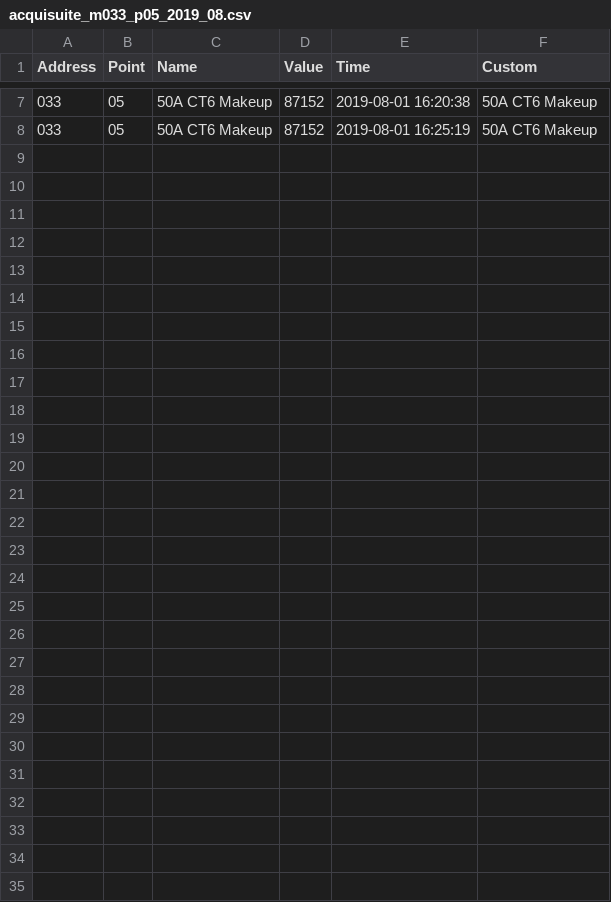
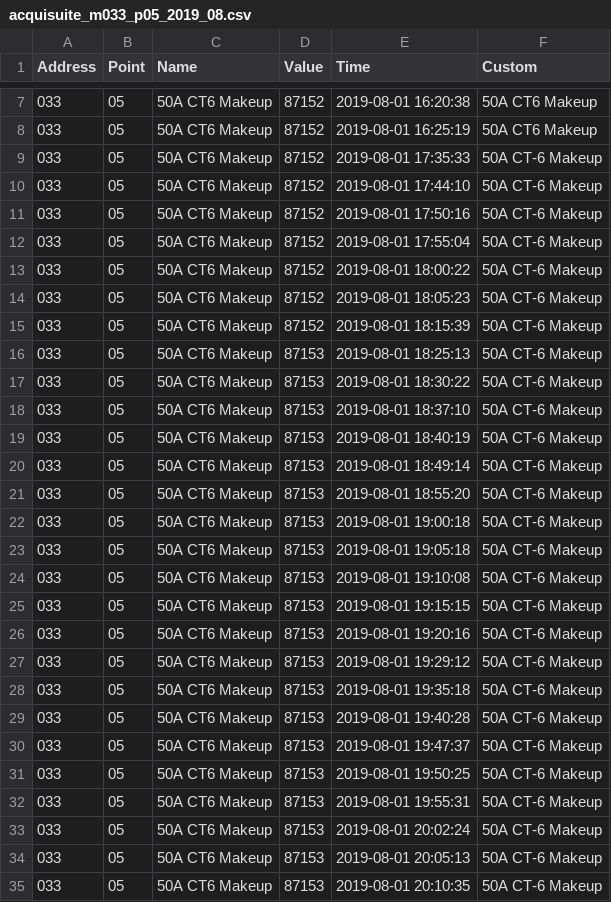
Before and after one commit to ralphou/acquisuite_pipeline, a CSV file: data/acquisuite_m033_p05_2019_08.csv, drawn as a sheet; only a part is shown, gaps mark what is left out; the diff names each change by its address in the sheet, - before the commit and + after, or states it on an @@ line.

```diff
--- a/data/acquisuite_m033_p05_2019_08.csv
+++ b/data/acquisuite_m033_p05_2019_08.csv
+row 9: 033 | 05 | 50A CT6 Makeup | 87152 | 2019-08-01 17:35:33 | 50A CT-6 Makeup
+row 10: 033 | 05 | 50A CT6 Makeup | 87152 | 2019-08-01 17:44:10 | 50A CT-6 Makeup
+row 11: 033 | 05 | 50A CT6 Makeup | 87152 | 2019-08-01 17:50:16 | 50A CT-6 Makeup
+row 12: 033 | 05 | 50A CT6 Makeup | 87152 | 2019-08-01 17:55:04 | 50A CT-6 Makeup
+row 13: 033 | 05 | 50A CT6 Makeup | 87152 | 2019-08-01 18:00:22 | 50A CT-6 Makeup
+row 14: 033 | 05 | 50A CT6 Makeup | 87152 | 2019-08-01 18:05:23 | 50A CT-6 Makeup
+row 15: 033 | 05 | 50A CT6 Makeup | 87152 | 2019-08-01 18:15:39 | 50A CT-6 Makeup
+row 16: 033 | 05 | 50A CT6 Makeup | 87153 | 2019-08-01 18:25:13 | 50A CT-6 Makeup
+row 17: 033 | 05 | 50A CT6 Makeup | 87153 | 2019-08-01 18:30:22 | 50A CT-6 Makeup
+row 18: 033 | 05 | 50A CT6 Makeup | 87153 | 2019-08-01 18:37:10 | 50A CT-6 Makeup
+row 19: 033 | 05 | 50A CT6 Makeup | 87153 | 2019-08-01 18:40:19 | 50A CT-6 Makeup
+row 20: 033 | 05 | 50A CT6 Makeup | 87153 | 2019-08-01 18:49:14 | 50A CT-6 Makeup
+row 21: 033 | 05 | 50A CT6 Makeup | 87153 | 2019-08-01 18:55:20 | 50A CT-6 Makeup
+row 22: 033 | 05 | 50A CT6 Makeup | 87153 | 2019-08-01 19:00:18 | 50A CT-6 Makeup
+row 23: 033 | 05 | 50A CT6 Makeup | 87153 | 2019-08-01 19:05:18 | 50A CT-6 Makeup
+row 24: 033 | 05 | 50A CT6 Makeup | 87153 | 2019-08-01 19:10:08 | 50A CT-6 Makeup
+row 25: 033 | 05 | 50A CT6 Makeup | 87153 | 2019-08-01 19:15:15 | 50A CT-6 Makeup
+row 26: 033 | 05 | 50A CT6 Makeup | 87153 | 2019-08-01 19:20:16 | 50A CT-6 Makeup
+row 27: 033 | 05 | 50A CT6 Makeup | 87153 | 2019-08-01 19:29:12 | 50A CT-6 Makeup
+row 28: 033 | 05 | 50A CT6 Makeup | 87153 | 2019-08-01 19:35:18 | 50A CT-6 Makeup
+row 29: 033 | 05 | 50A CT6 Makeup | 87153 | 2019-08-01 19:40:28 | 50A CT-6 Makeup
+row 30: 033 | 05 | 50A CT6 Makeup | 87153 | 2019-08-01 19:47:37 | 50A CT-6 Makeup
+row 31: 033 | 05 | 50A CT6 Makeup | 87153 | 2019-08-01 19:50:25 | 50A CT-6 Makeup
+row 32: 033 | 05 | 50A CT6 Makeup | 87153 | 2019-08-01 19:55:31 | 50A CT-6 Makeup
+row 33: 033 | 05 | 50A CT6 Makeup | 87153 | 2019-08-01 20:02:24 | 50A CT-6 Makeup
+row 34: 033 | 05 | 50A CT6 Makeup | 87153 | 2019-08-01 20:05:13 | 50A CT-6 Makeup
+row 35: 033 | 05 | 50A CT6 Makeup | 87153 | 2019-08-01 20:10:35 | 50A CT-6 Makeup
```
Also changed, not shown: data/acquisuite_m033_p00_2019_08.csv, 17 other files.
